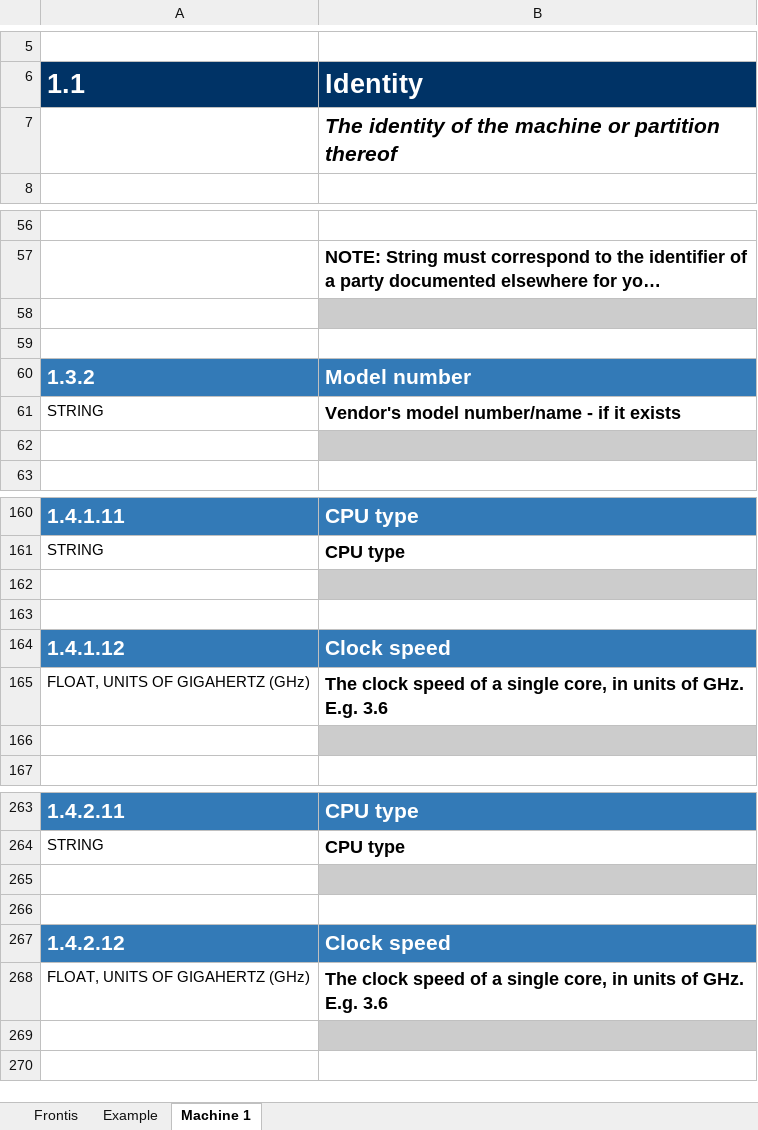
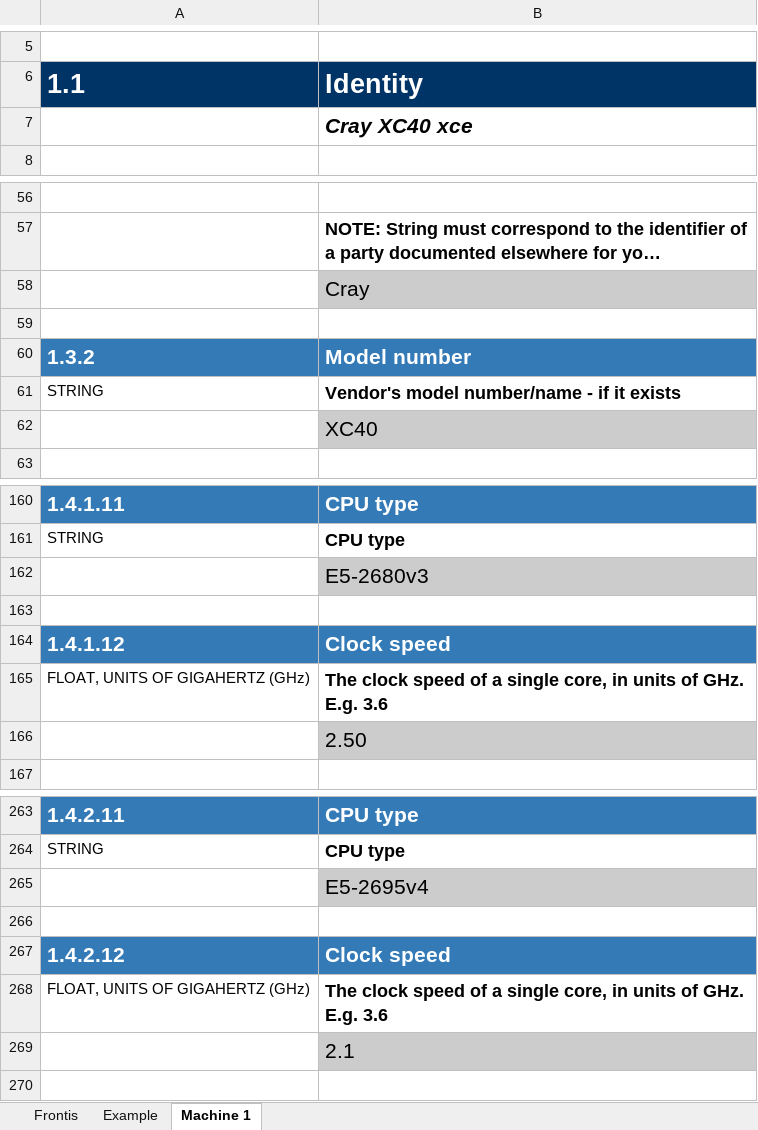
Before and after one commit to ES-DOC-INSTITUTIONAL/dwd, an Excel workbook: cmip6/machines/cmip6_dwd_machines.xlsx, sheet Machine 1, drawn as a sheet; only a part is shown, gaps mark what is left out; long unchanged cells end in …; values as stored, in another font and other column widths than the file's, no borders; the diff covers the shown part only; the diff names each change by its address in the sheet, - before the commit and + after, or states it on an @@ line.

```diff
--- a/cmip6/machines/cmip6_dwd_machines.xlsx (sheet Machine 1)
+++ b/cmip6/machines/cmip6_dwd_machines.xlsx (sheet Machine 1)
-B7: The identity of the machine or partition thereof
+B7: Cray XC40 xce
-B58: (empty)
+B58: Cray
-B62: (empty)
+B62: XC40
-B162: (empty)
+B162: E5-2680v3
-B166: (empty)
+B166: 2.50
-B265: (empty)
+B265: E5-2695v4
-B269: (empty)
+B269: 2.1
```
Also changed, not shown: 37 edited cells elsewhere in this sheet.
